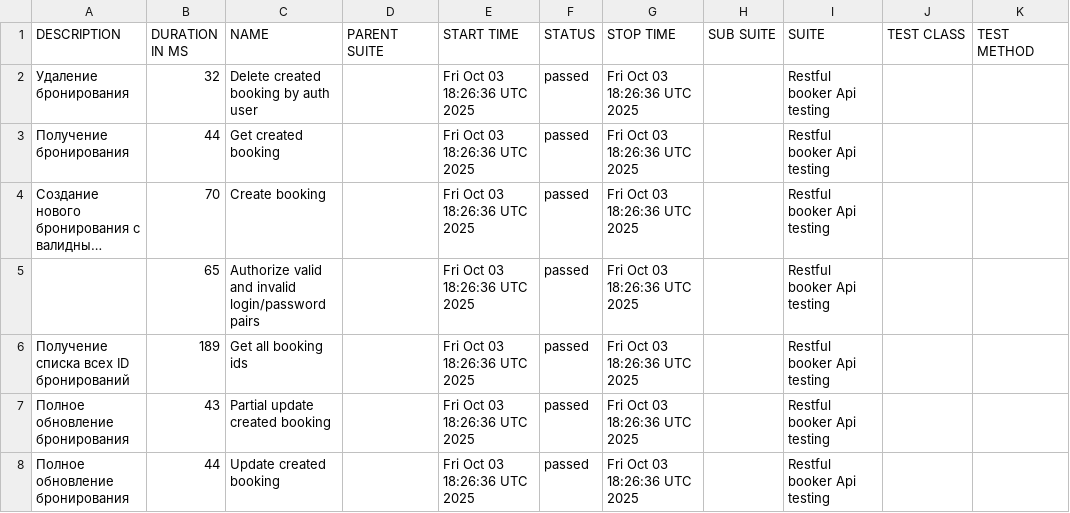
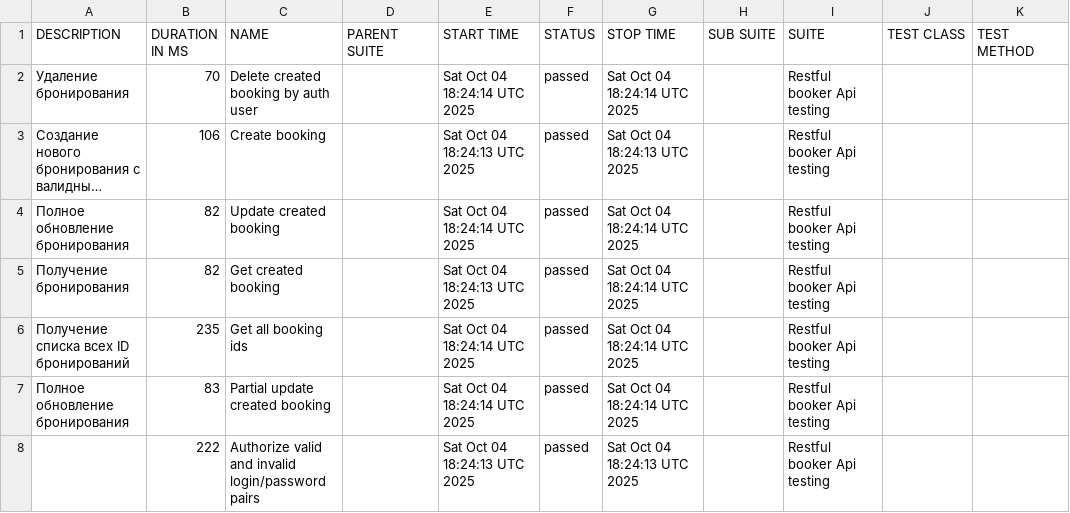
Before and after one commit to elenkaFila/Cypress-api-testing, a CSV file: data/suites.csv, drawn as a sheet; long unchanged cells end in …; removed rows and columns are numbered as before the commit, all else as after; the diff names each change by its address in the sheet, - before the commit and + after, or states it on an @@ line.

```diff
--- a/data/suites.csv
+++ b/data/suites.csv
-B2 (DURATION IN MS): 32
+B2 (DURATION IN MS): 70
-E2 (START TIME): Fri Oct 03 18:26:36 UTC 2025
+E2 (START TIME): Sat Oct 04 18:24:14 UTC 2025
-G2 (STOP TIME): Fri Oct 03 18:26:36 UTC 2025
+G2 (STOP TIME): Sat Oct 04 18:24:14 UTC 2025
-row 3: Получение бронирования | 44 | Get created booking |  | Fri Oct 03 18:26:36 UTC 2025 | passed | Fri Oct 03 18:26:36 UTC 2025 |  | Restful booker Api testing
-B3 (DURATION IN MS): 70
+B3 (DURATION IN MS): 106
-E3 (START TIME): Fri Oct 03 18:26:36 UTC 2025
+E3 (START TIME): Sat Oct 04 18:24:13 UTC 2025
-G3 (STOP TIME): Fri Oct 03 18:26:36 UTC 2025
+G3 (STOP TIME): Sat Oct 04 18:24:13 UTC 2025
-row 5:  | 65 | Authorize valid and invalid login/password pairs |  | Fri Oct 03 18:26:36 UTC 2025 | passed | Fri Oct 03 18:26:36 UTC 2025 |  | Restful booker Api testing
+row 4: Полное обновление бронирования | 82 | Update created booking |  | Sat Oct 04 18:24:14 UTC 2025 | passed | Sat Oct 04 18:24:14 UTC 2025 |  | Restful booker Api testing
+row 5: Получение бронирования | 82 | Get created booking |  | Sat Oct 04 18:24:13 UTC 2025 | passed | Sat Oct 04 18:24:14 UTC 2025 |  | Restful booker Api testing
-B6 (DURATION IN MS): 189
+B6 (DURATION IN MS): 235
-E6:E7 (START TIME): Fri Oct 03 18:26:36 UTC 2025
+E6:E7 (START TIME): Sat Oct 04 18:24:14 UTC 2025
-G6:G7 (STOP TIME): Fri Oct 03 18:26:36 UTC 2025
+G6:G7 (STOP TIME): Sat Oct 04 18:24:14 UTC 2025
-B7 (DURATION IN MS): 43
+B7 (DURATION IN MS): 83
-row 8: Полное обновление бронирования | 44 | Update created booking |  | Fri Oct 03 18:26:36 UTC 2025 | passed | Fri Oct 03 18:26:36 UTC 2025 |  | Restful booker Api testing
+row 8:  | 222 | Authorize valid and invalid login/password pairs |  | Sat Oct 04 18:24:13 UTC 2025 | passed | Sat Oct 04 18:24:13 UTC 2025 |  | Restful booker Api testing
```
Also changed, not shown: data/behaviors.csv, 28 other files.
